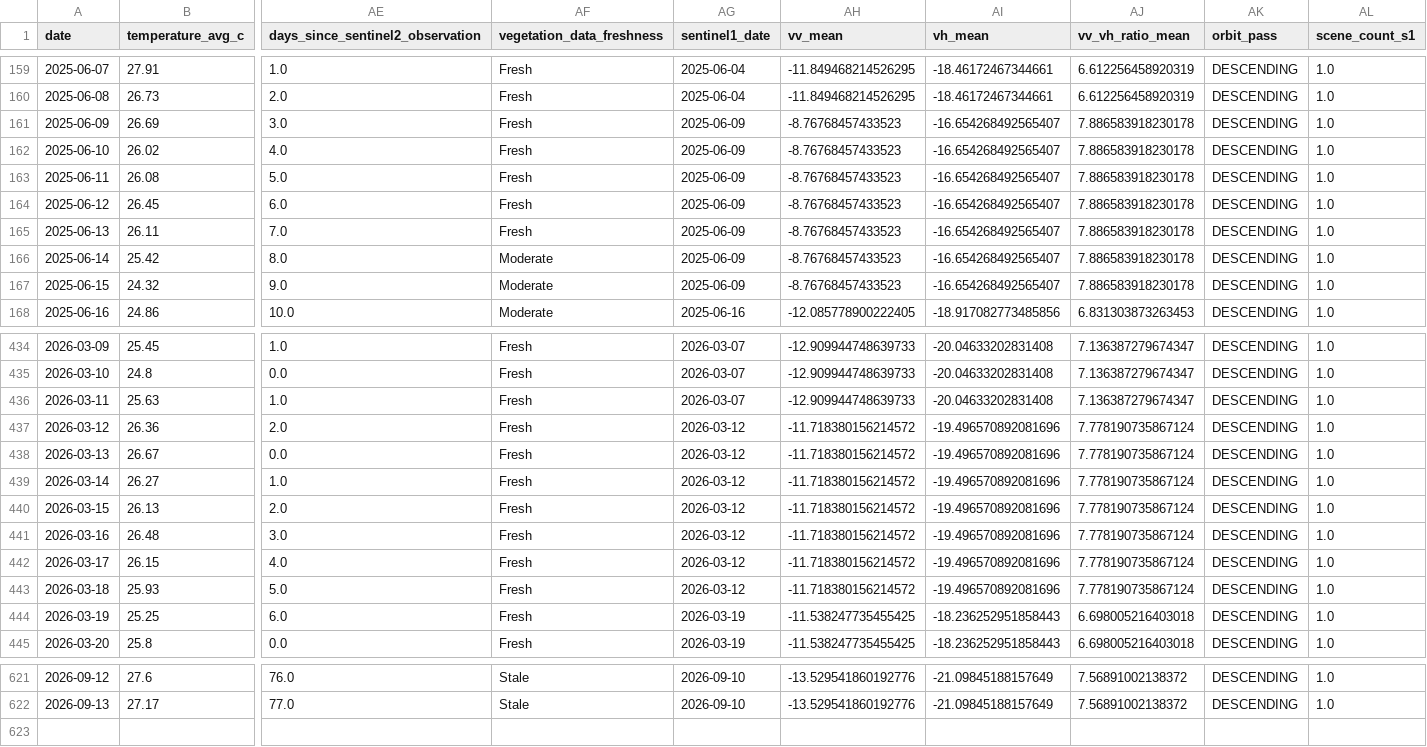
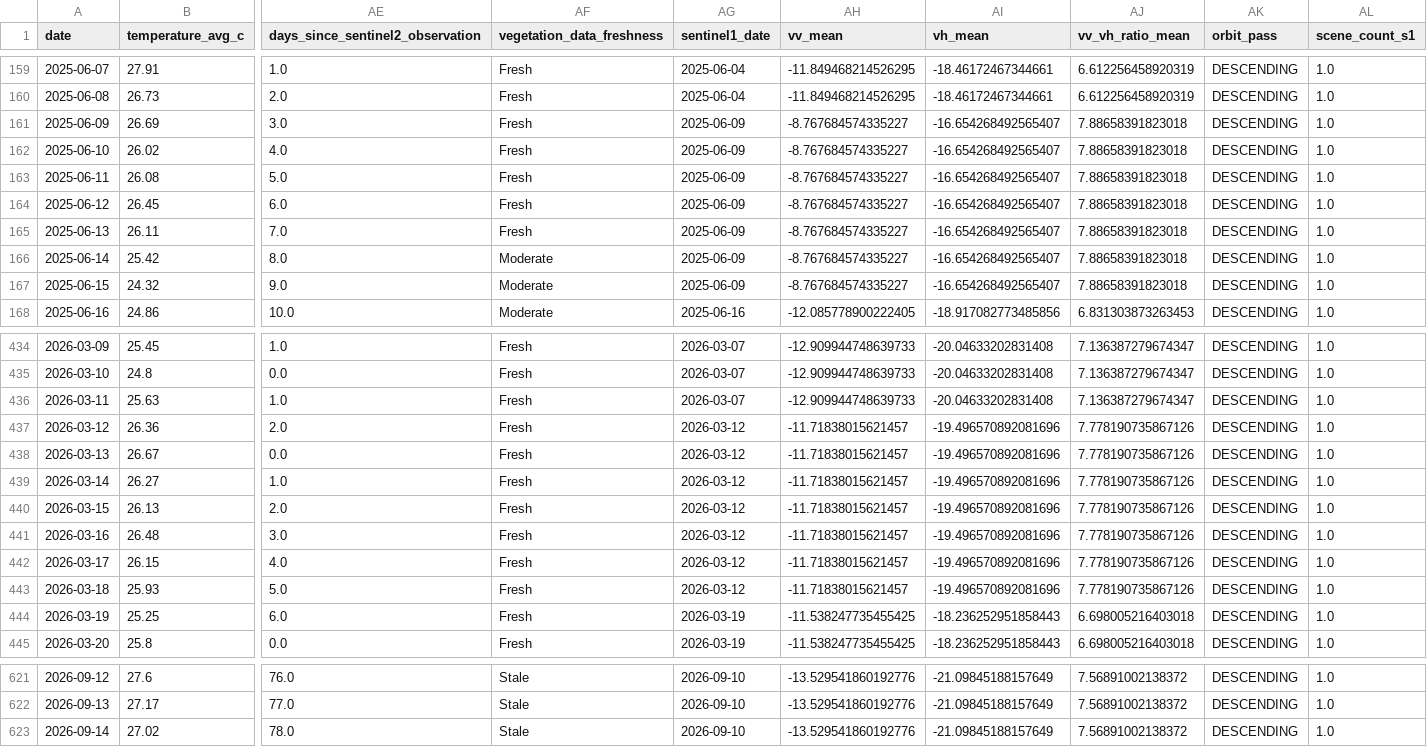
Before and after one commit to vanaprashanth/mango-digital-twin, a CSV file: data/processed/muthukur_combined_feature_table.csv, drawn as a sheet; only a part is shown, gaps mark what is left out; rows hold the shown columns only; the diff covers the shown part only; the diff names each change by its address in the sheet, - before the commit and + after, or states it on an @@ line.

```diff
--- a/data/processed/muthukur_combined_feature_table.csv
+++ b/data/processed/muthukur_combined_feature_table.csv
-AH161:AH167 (vv_mean): -8.76768457433523
+AH161:AH167 (vv_mean): -8.767684574335227
-AJ161:AJ167 (vv_vh_ratio_mean): 7.886583918230178
+AJ161:AJ167 (vv_vh_ratio_mean): 7.88658391823018
-AH437:AH443 (vv_mean): -11.718380156214572
+AH437:AH443 (vv_mean): -11.71838015621457
-AJ437:AJ443 (vv_vh_ratio_mean): 7.778190735867124
+AJ437:AJ443 (vv_vh_ratio_mean): 7.778190735867126
+row 623: 2026-09-14 | 27.02 | 78.0 | Stale | 2026-09-10 | -13.529541860192776 | -21.09845188157649 | 7.56891002138372 | DESCENDING | 1.0
```
Also changed, not shown: 20 edited cells elsewhere in this file, data/processed/muthukur_fao56_interpolated_kc_water_balance.csv, data/processed/muthukur_fao56_model_comparison.csv, 14 other files.
